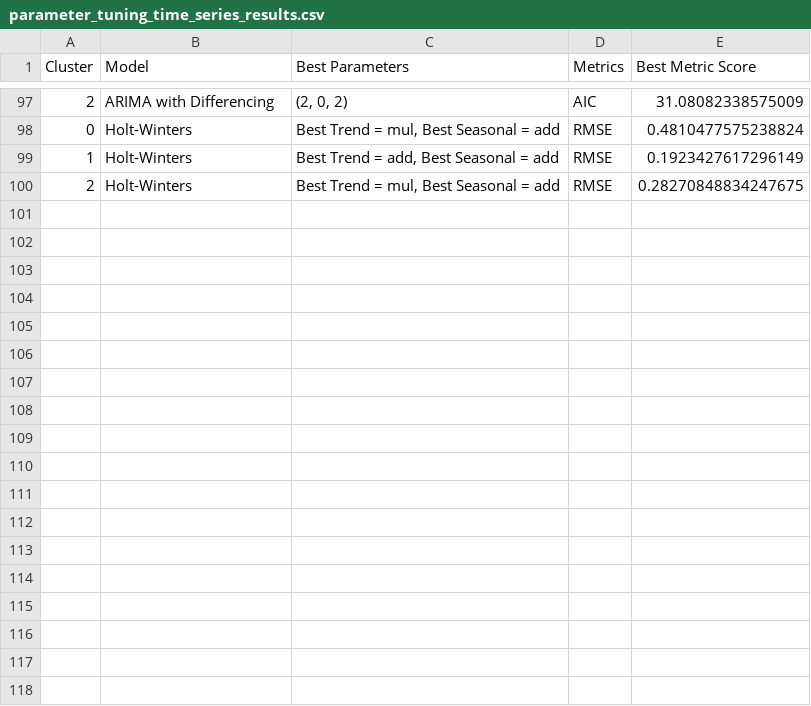
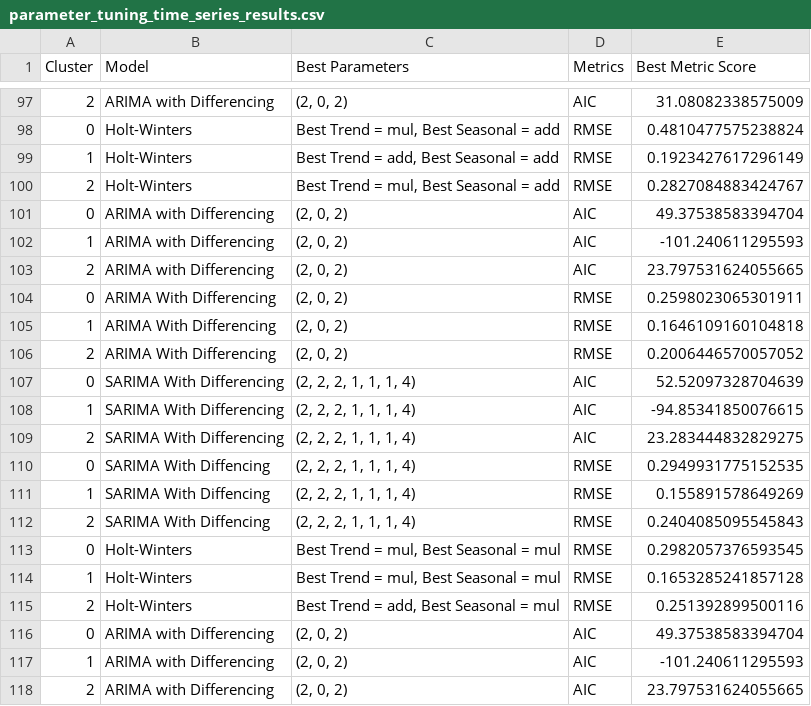
Before and after one commit to CHZY-1/Precipitation_Forecasting_with_Geospatial_data, a CSV file: parameter_tuning_time_series_results.csv, drawn as a sheet; only a part is shown, gaps mark what is left out; the diff covers the shown part only.

```diff
--- a/parameter_tuning_time_series_results.csv
+++ b/parameter_tuning_time_series_results.csv
@@ -99,2 +99,20 @@ Cluster,Model,Best Parameters,Metrics,Best Metric Score
 1,Holt-Winters,"Best Trend = add, Best Seasonal = add",RMSE,0.1923427617296149
-2,Holt-Winters,"Best Trend = mul, Best Seasonal = add",RMSE,0.28270848834247675
+2,Holt-Winters,"Best Trend = mul, Best Seasonal = add",RMSE,0.2827084883424767
+0,ARIMA with Differencing,"(2, 0, 2)",AIC,49.37538583394704
+1,ARIMA with Differencing,"(2, 0, 2)",AIC,-101.240611295593
+2,ARIMA with Differencing,"(2, 0, 2)",AIC,23.797531624055665
+0,ARIMA With Differencing,"(2, 0, 2)",RMSE,0.2598023065301911
+1,ARIMA With Differencing,"(2, 0, 2)",RMSE,0.1646109160104818
+2,ARIMA With Differencing,"(2, 0, 2)",RMSE,0.2006446570057052
+0,SARIMA With Differencing,"(2, 2, 2, 1, 1, 1, 4)",AIC,52.52097328704639
+1,SARIMA With Differencing,"(2, 2, 2, 1, 1, 1, 4)",AIC,-94.85341850076615
+2,SARIMA With Differencing,"(2, 2, 2, 1, 1, 1, 4)",AIC,23.283444832829275
+0,SARIMA With Diffencing,"(2, 2, 2, 1, 1, 1, 4)",RMSE,0.2949931775152535
+1,SARIMA With Diffencing,"(2, 2, 2, 1, 1, 1, 4)",RMSE,0.155891578649269
+2,SARIMA With Diffencing,"(2, 2, 2, 1, 1, 1, 4)",RMSE,0.2404085095545843
+0,Holt-Winters,"Best Trend = mul, Best Seasonal = mul",RMSE,0.2982057376593545
+1,Holt-Winters,"Best Trend = mul, Best Seasonal = mul",RMSE,0.1653285241857128
+2,Holt-Winters,"Best Trend = add, Best Seasonal = mul",RMSE,0.251392899500116
+0,ARIMA with Differencing,"(2, 0, 2)",AIC,49.37538583394704
+1,ARIMA with Differencing,"(2, 0, 2)",AIC,-101.240611295593
+2,ARIMA with Differencing,"(2, 0, 2)",AIC,23.797531624055665
```
Also changed, not shown: 12 added rows elsewhere in this file, parameter_tuning_results.csv, 5 other files.
